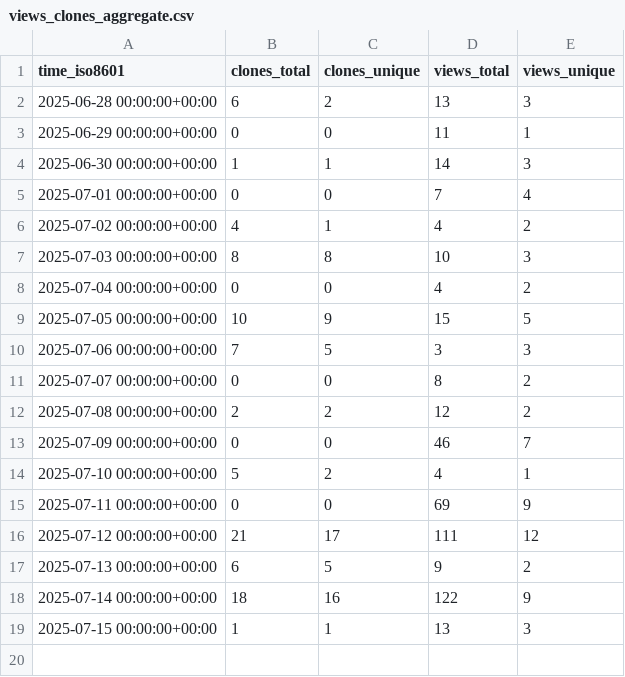
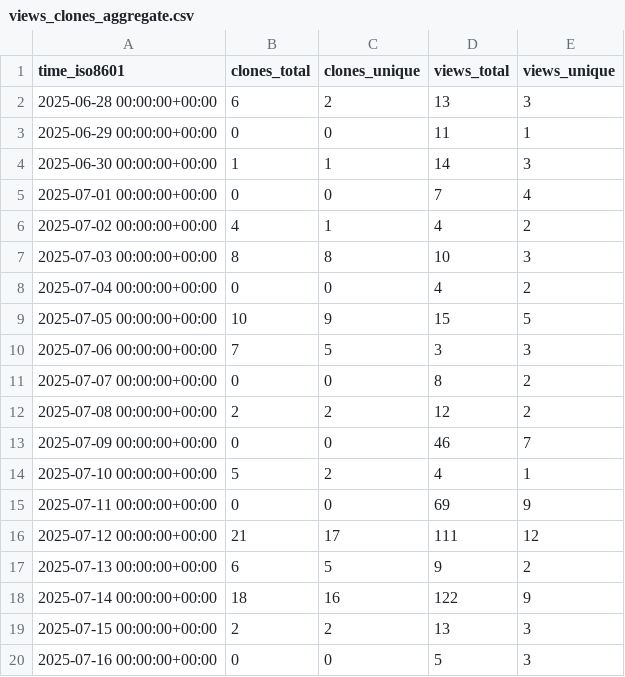
Before and after one commit to saaranshgarg1/vibe, a CSV file: saaranshgarg1/vibe/ghrs-data/views_clones_aggregate.csv, drawn as a sheet.

```diff
--- a/saaranshgarg1/vibe/ghrs-data/views_clones_aggregate.csv
+++ b/saaranshgarg1/vibe/ghrs-data/views_clones_aggregate.csv
@@ -18,2 +18,3 @@ time_iso8601,clones_total,clones_unique,views_total,views_unique
 2025-07-14 00:00:00+00:00,18,16,122,9
-2025-07-15 00:00:00+00:00,1,1,13,3
+2025-07-15 00:00:00+00:00,2,2,13,3
+2025-07-16 00:00:00+00:00,0,0,5,3
```
Also changed, not shown: 1 other file.
